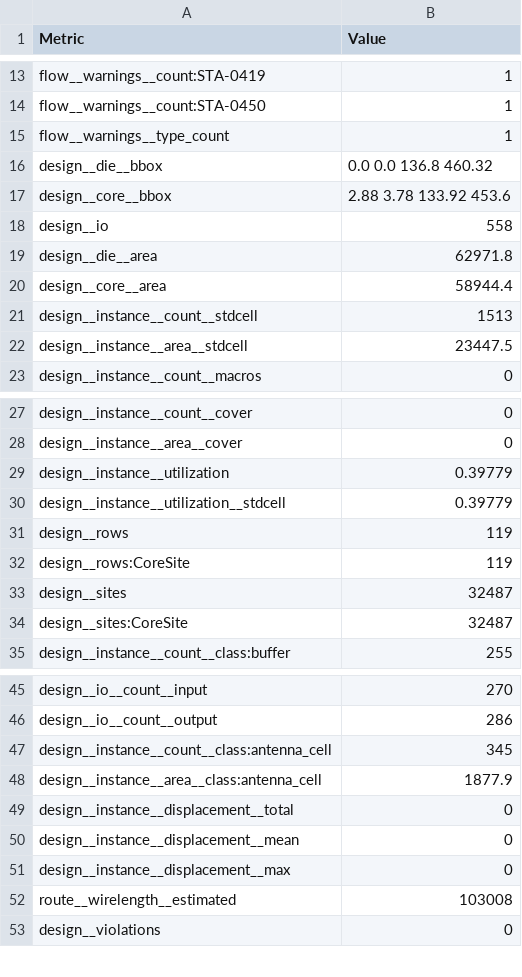
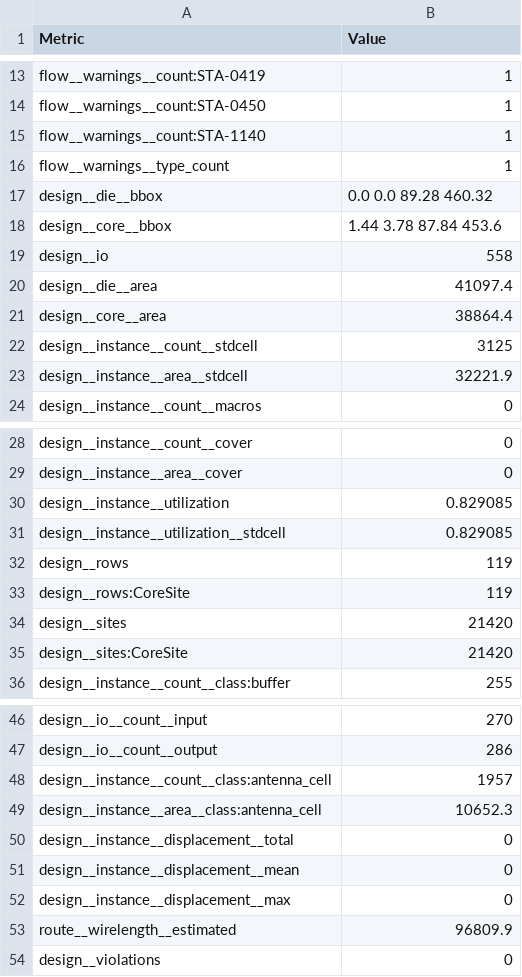
Before and after one commit to FPGA-Research/FABulous-OWAS, a CSV file: OWAS_fabric/Tile/NPU_SLICE/macro/final_views/metrics.csv, drawn as a sheet; only a part is shown, gaps mark what is left out; the diff covers the shown part only.

```diff
--- a/OWAS_fabric/Tile/NPU_SLICE/macro/final_views/metrics.csv
+++ b/OWAS_fabric/Tile/NPU_SLICE/macro/final_views/metrics.csv
@@ -14,10 +14,11 @@ flow__warnings__count:STA-0419,1
 flow__warnings__count:STA-0450,1
+flow__warnings__count:STA-1140,1
 flow__warnings__type_count,1
-design__die__bbox,0.0 0.0 136.8 460.32
-design__core__bbox,2.88 3.78 133.92 453.6
+design__die__bbox,0.0 0.0 89.28 460.32
+design__core__bbox,1.44 3.78 87.84 453.6
 design__io,558
-design__die__area,62971.8
-design__core__area,58944.4
-design__instance__count__stdcell,1513
-design__instance__area__stdcell,23447.5
+design__die__area,41097.4
+design__core__area,38864.4
+design__instance__count__stdcell,3125
+design__instance__area__stdcell,32221.9
 design__instance__count__macros,0
@@ -28,8 +29,8 @@ design__instance__count__cover,0
 design__instance__area__cover,0
-design__instance__utilization,0.39779
-design__instance__utilization__stdcell,0.39779
+design__instance__utilization,0.829085
+design__instance__utilization__stdcell,0.829085
 design__rows,119
 design__rows:CoreSite,119
-design__sites,32487
-design__sites:CoreSite,32487
+design__sites,21420
+design__sites:CoreSite,21420
 design__instance__count__class:buffer,255
@@ -46,4 +47,4 @@ design__io__count__input,270
 design__io__count__output,286
-design__instance__count__class:antenna_cell,345
-design__instance__area__class:antenna_cell,1877.9
+design__instance__count__class:antenna_cell,1957
+design__instance__area__class:antenna_cell,10652.3
 design__instance__displacement__total,0
@@ -51,3 +52,3 @@ design__instance__displacement__mean,0
 design__instance__displacement__max,0
-route__wirelength__estimated,103008
+route__wirelength__estimated,96809.9
 design__violations,0
```
Also changed, not shown: 5 added rows and 37 edited cells elsewhere in this file, 15 other files.
